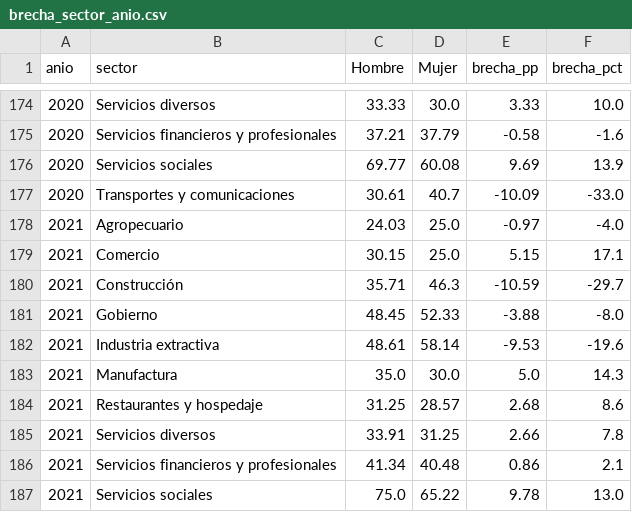
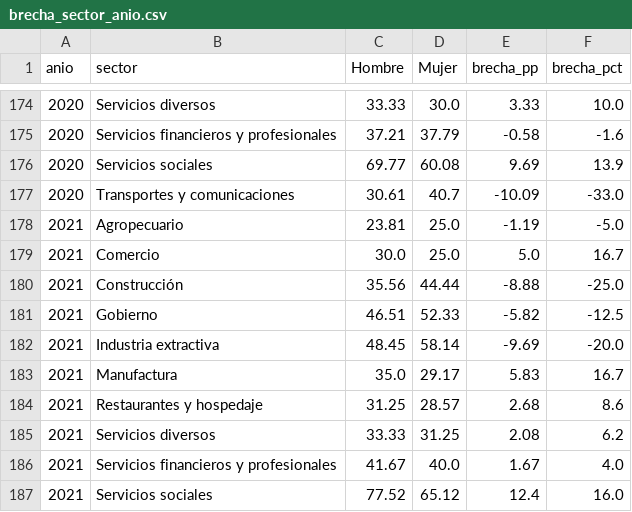
Before and after one commit to Mateos-DD/LoboEnsambladores, a CSV file: datos/analisis/brecha_sector_anio.csv, drawn as a sheet; only a part is shown, gaps mark what is left out; the diff covers the shown part only.

```diff
--- a/datos/analisis/brecha_sector_anio.csv
+++ b/datos/analisis/brecha_sector_anio.csv
@@ -177,11 +177,11 @@
 2020,Transportes y comunicaciones,30.61,40.7,-10.09,-33.0
-2021,Agropecuario,24.03,25.0,-0.97,-4.0
-2021,Comercio,30.15,25.0,5.15,17.1
-2021,Construcción,35.71,46.3,-10.59,-29.7
-2021,Gobierno,48.45,52.33,-3.88,-8.0
-2021,Industria extractiva,48.61,58.14,-9.53,-19.6
-2021,Manufactura,35.0,30.0,5.0,14.3
+2021,Agropecuario,23.81,25.0,-1.19,-5.0
+2021,Comercio,30.0,25.0,5.0,16.7
+2021,Construcción,35.56,44.44,-8.88,-25.0
+2021,Gobierno,46.51,52.33,-5.82,-12.5
+2021,Industria extractiva,48.45,58.14,-9.69,-20.0
+2021,Manufactura,35.0,29.17,5.83,16.7
 2021,Restaurantes y hospedaje,31.25,28.57,2.68,8.6
-2021,Servicios diversos,33.91,31.25,2.66,7.8
-2021,Servicios financieros y profesionales,41.34,40.48,0.86,2.1
-2021,Servicios sociales,75.0,65.22,9.78,13.0
+2021,Servicios diversos,33.33,31.25,2.08,6.2
+2021,Servicios financieros y profesionales,41.67,40.0,1.67,4.0
+2021,Servicios sociales,77.52,65.12,12.4,16.0
```
Also changed, not shown: 57 edited cells elsewhere in this file, datos/analisis/serie_nacional.csv, 3 other files.
